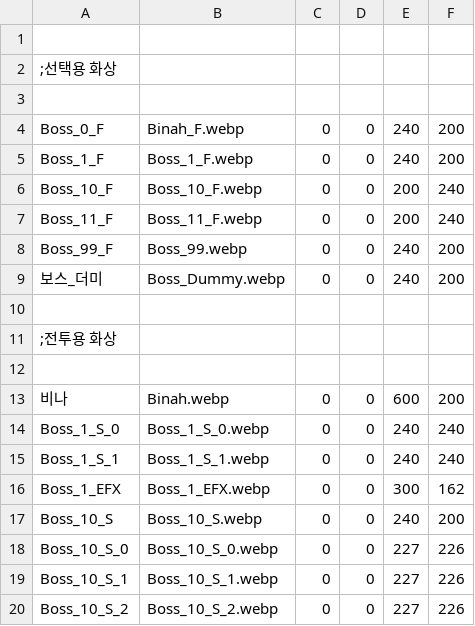
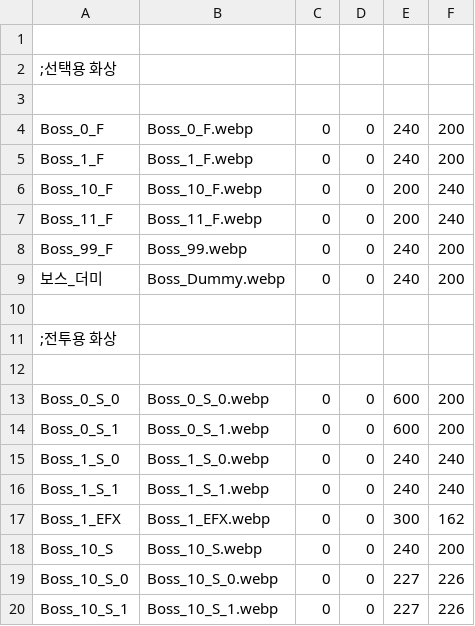
Before and after one commit to echintoad/eraBAK-, a CSV file: resources/Boss/Boss.csv, drawn as a sheet; only a part is shown; the shorter side is filled out with more unchanged rows.

```diff
--- a/resources/Boss/Boss.csv
+++ b/resources/Boss/Boss.csv
@@ -3,3 +3,3 @@
 
-Boss_0_F,Binah_F.webp,0,0,240,200
+Boss_0_F,Boss_0_F.webp,0,0,240,200
 Boss_1_F,Boss_1_F.webp,0,0,240,200
@@ -12,3 +12,4 @@ Boss_99_F,Boss_99.webp,0,0,240,200
 
-비나,Binah.webp,0,0,600,200
+Boss_0_S_0,Boss_0_S_0.webp,0,0,600,200
+Boss_0_S_1,Boss_0_S_1.webp,0,0,600,200
 Boss_1_S_0,Boss_1_S_0.webp,0,0,240,240
```
Also changed, not shown: 5 other files.
